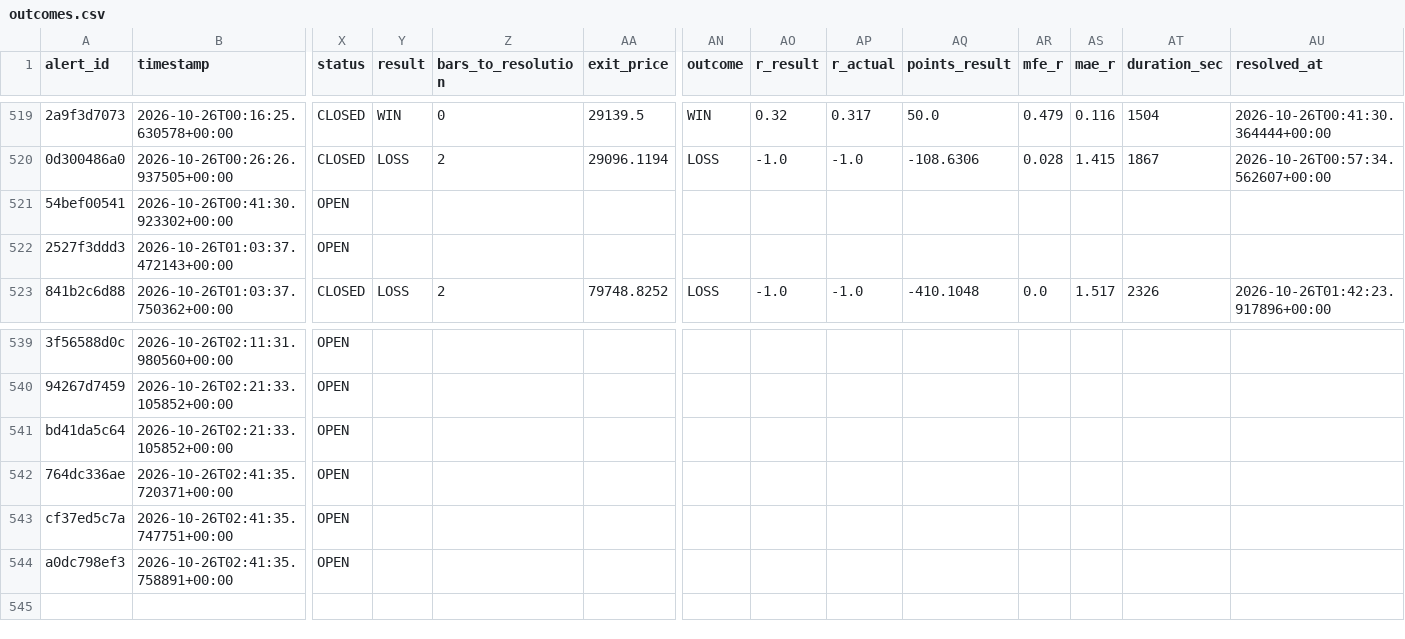
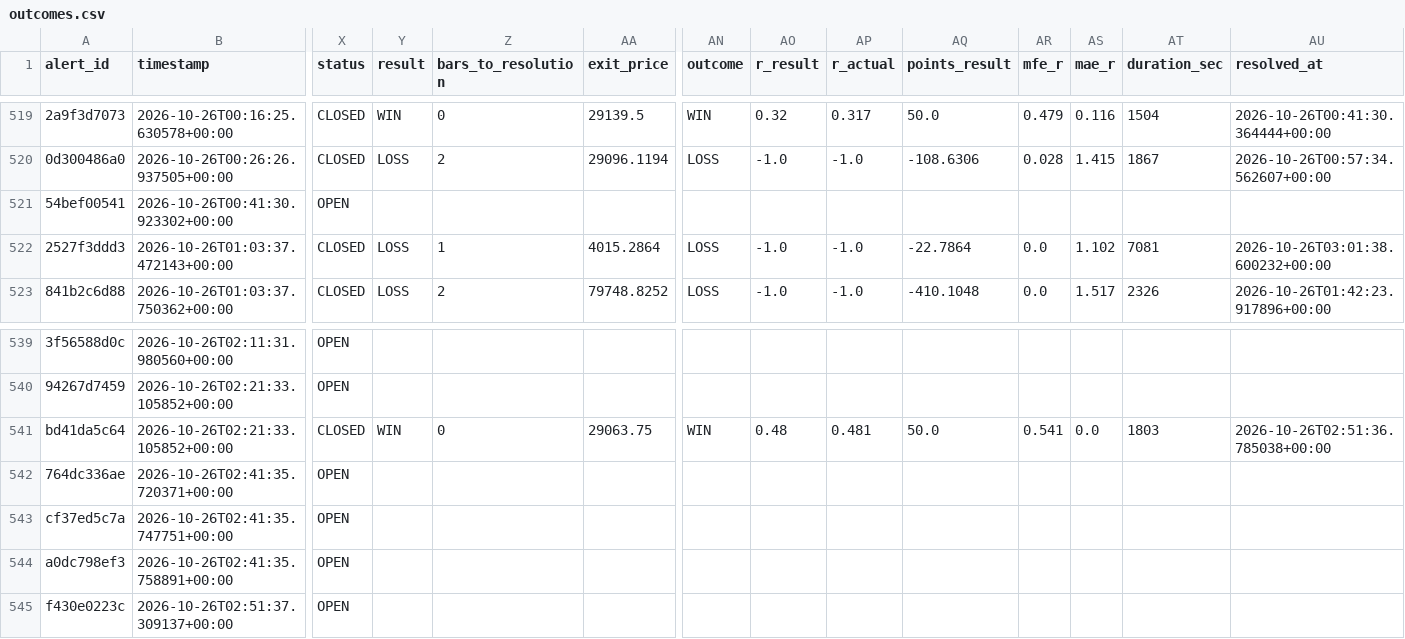
Before and after one commit to kdubsk1/bot, a CSV file: outcomes.csv, drawn as a sheet; only a part is shown, gaps mark what is left out; rows hold the shown columns only; the diff names each change by its address in the sheet, - before the commit and + after, or states it on an @@ line.

Commit message:
Ledger: 2026-10-26 03:04 UTC

```diff
--- a/outcomes.csv
+++ b/outcomes.csv
-X522 (status): OPEN
+X522 (status): CLOSED
-Y522 (result): (empty)
+Y522 (result): LOSS
-Z522 (bars_to_resolution): (empty)
+Z522 (bars_to_resolution): 1
-AA522 (exit_price): (empty)
+AA522 (exit_price): 4015.2864
-AN522 (outcome): (empty)
+AN522 (outcome): LOSS
-AO522 (r_result): (empty)
+AO522 (r_result): -1.0
-AP522 (r_actual): (empty)
+AP522 (r_actual): -1.0
-AQ522 (points_result): (empty)
+AQ522 (points_result): -22.7864
-AR522 (mfe_r): (empty)
+AR522 (mfe_r): 0.0
-AS522 (mae_r): (empty)
+AS522 (mae_r): 1.102
-AT522 (duration_sec): (empty)
+AT522 (duration_sec): 7081
-AU522 (resolved_at): (empty)
+AU522 (resolved_at): 2026-10-26T03:01:38.600232+00:00
-X541 (status): OPEN
+X541 (status): CLOSED
-Y541 (result): (empty)
+Y541 (result): WIN
-Z541 (bars_to_resolution): (empty)
+Z541 (bars_to_resolution): 0
-AA541 (exit_price): (empty)
+AA541 (exit_price): 29063.75
-AN541 (outcome): (empty)
+AN541 (outcome): WIN
-AO541 (r_result): (empty)
+AO541 (r_result): 0.48
-AP541 (r_actual): (empty)
+AP541 (r_actual): 0.481
-AQ541 (points_result): (empty)
+AQ541 (points_result): 50.0
-AR541 (mfe_r): (empty)
+AR541 (mfe_r): 0.541
-AS541 (mae_r): (empty)
+AS541 (mae_r): 0.0
-AT541 (duration_sec): (empty)
+AT541 (duration_sec): 1803
-AU541 (resolved_at): (empty)
+AU541 (resolved_at): 2026-10-26T02:51:36.785038+00:00
+row 545: f430e0223c | 2026-10-26T02:51:37.309137+00:00 | OPEN
```
